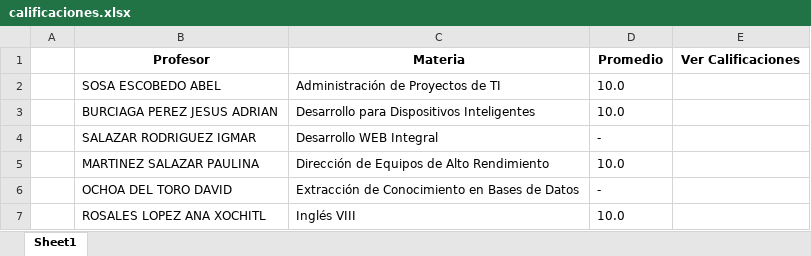
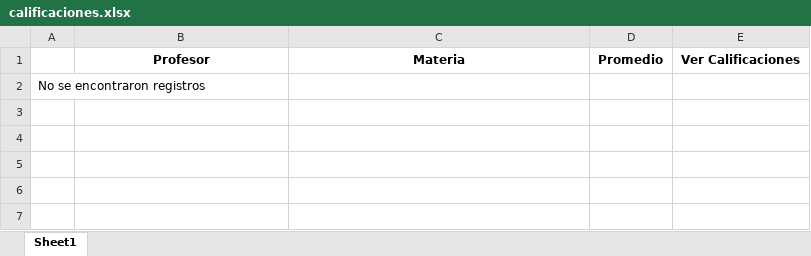
Before and after one commit to FabianOrtizJM/practica_selenium, an Excel workbook: calificaciones.xlsx, sheet Sheet1, drawn as a sheet; values as stored, in another font and other column widths than the file's, no borders; removed rows and columns are numbered as before the commit, all else as after; the diff names each change by its address in the sheet, - before the commit and + after, or states it on an @@ line.

```diff
--- a/calificaciones.xlsx (sheet Sheet1)
+++ b/calificaciones.xlsx (sheet Sheet1)
-row 2:  | SOSA ESCOBEDO ABEL | Administración de Proyectos de TI | 10.0
-row 3:  | BURCIAGA PEREZ JESUS ADRIAN | Desarrollo para Dispositivos Inteligentes | 10.0
-row 4:  | SALAZAR RODRIGUEZ IGMAR | Desarrollo WEB Integral | -
-row 5:  | MARTINEZ SALAZAR PAULINA | Dirección de Equipos de Alto Rendimiento | 10.0
-row 6:  | OCHOA DEL TORO DAVID | Extracción de Conocimiento en Bases de Datos | -
-row 7:  | ROSALES LOPEZ ANA XOCHITL | Inglés VIII | 10.0
+row 2: No se encontraron registros
```
Also changed, not shown: Asignatura1.xlsx, Asignatura2.xlsx, 4 other files.
